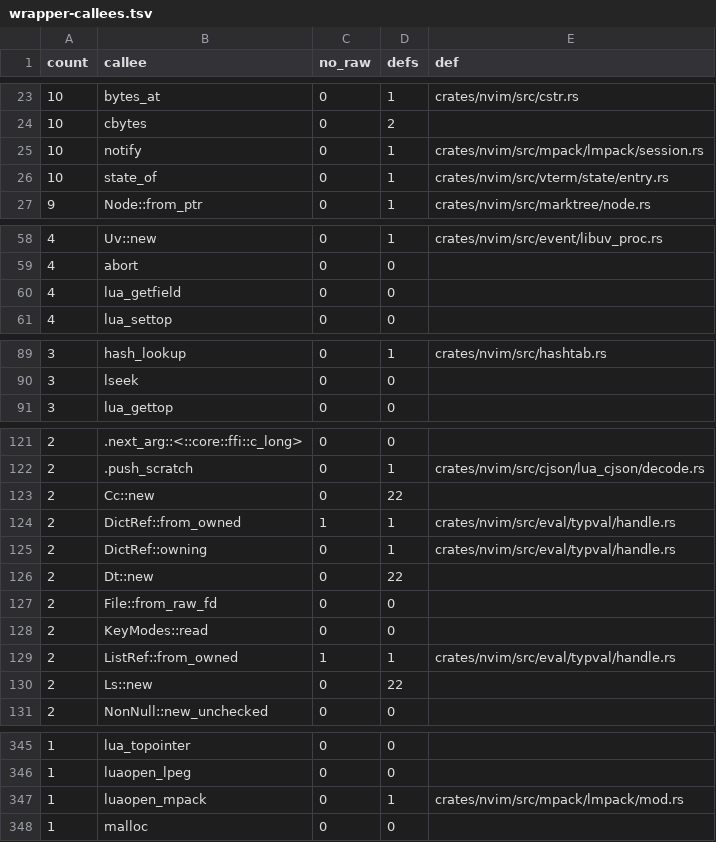
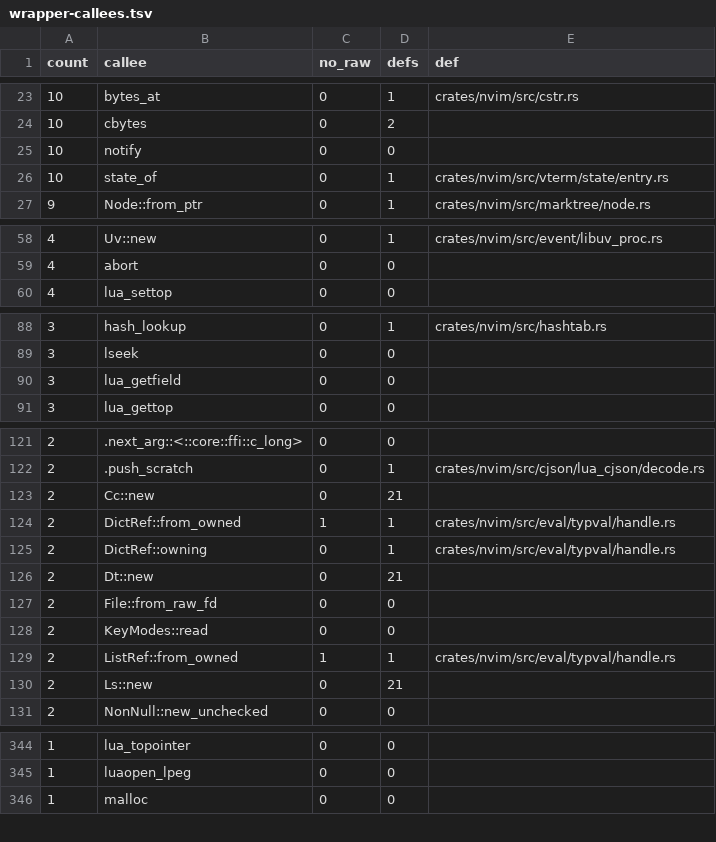
Before and after one commit to PsychoLlama/nvim.rs, a TSV file: metrics/wrapper-callees.tsv, drawn as a sheet; only a part is shown, gaps mark what is left out; the diff covers the shown part only.

Commit message:
Finish vim.mpack on safe Rust over the Stack
`mpack/lmpack/` now forbids unsafe code, and with it the whole of
`mpack/`: every Lua stack operation goes through the `Stack`, the
Unpacker, Packer and Session are `Userdata` types, the module's functions
are `lua_functions!` tables, and the encoder writes into a `Vec<u8>` in
8 KiB windows instead of a `luaL_Buffer`. The A/B probe (codecs, streaming,
ext handlers, sessions, every error text) is identical to the 0.12.4
binary but for the docketed O-B15-11 ext-miss fix and the crash below.

- **The private table is the userdatum's environment**, not a registry
  reference: the collector frees it with the instance, so `__gc` is just
  `Drop` (no state needed), and a walk pushes the table once and takes
  every reference against that slot (one `rawgeti` per access, not two).
- **A walk never raises from inside the codec.** The ext handlers and the
  `is_bin` predicate run under `pcall`; a failure (theirs, or a value
  msgpack cannot spell) is recorded by the walker, which stops the walk
  through a new `Decode::stopped`/`Encode::stopped` hook on
  `mpack::object` (default `false`: the RPC decoder compiles as before),
  and the binding raises it after the codec returned -- the handler's own
  error value, or upstream's text. As upstream, an instance whose walk
  failed stays "already working".
- `Unpacker({})`/`Packer({})` (options without `ext`) took the nil field as
  a handler table: a segfault on the first ext value decoded upstream
  (filed), "attempt to index a nil value" on encoding a table with a
  metatable. A missing `ext` is now no handlers.
- An unpacker resumed over input that does not continue what it was given
  could leave a scalar on the stack below its results (upstream too; its
  assert is compiled out); the results are now normalised.
- A string's body is copied out of its Lua string for the writer rather
  than borrowed past the pop of its slot -- the last unsafe statement.

The `Stack` gains `reference_in`/`unreference_in` (uncounted `luaL_ref`
against any table; `stack/table.rs`) and `Above::check_bytes_below`.
`mpack/lmpack/` leaves PERIMETER: nothing unchecked is behind it (the
ratchet refuses an empty entry) -- an instrument change, 0 statements.

lmpack unchecked statements 528 -> 0 (deleted); lua_raw_stack 184 -> 70;
files allowing unsafe 140 -> 138 (the three lmpack files out, `stack/table.rs` in).

```diff
--- a/metrics/wrapper-callees.tsv
+++ b/metrics/wrapper-callees.tsv
@@ -24,3 +24,3 @@ count	callee	no_raw	defs	def
 10	cbytes	0	2	
-10	notify	0	1	crates/nvim/src/mpack/lmpack/session.rs
+10	notify	0	0	
 10	state_of	0	1	crates/nvim/src/vterm/state/entry.rs
@@ -59,3 +59,2 @@ count	callee	no_raw	defs	def
 4	abort	0	0	
-4	lua_getfield	0	0	
 4	lua_settop	0	0	
@@ -90,2 +89,3 @@ count	callee	no_raw	defs	def
 3	lseek	0	0	
+3	lua_getfield	0	0	
 3	lua_gettop	0	0	
@@ -122,6 +122,6 @@ count	callee	no_raw	defs	def
 2	.push_scratch	0	1	crates/nvim/src/cjson/lua_cjson/decode.rs
-2	Cc::new	0	22	
+2	Cc::new	0	21	
 2	DictRef::from_owned	1	1	crates/nvim/src/eval/typval/handle.rs
 2	DictRef::owning	0	1	crates/nvim/src/eval/typval/handle.rs
-2	Dt::new	0	22	
+2	Dt::new	0	21	
 2	File::from_raw_fd	0	0	
@@ -129,3 +129,3 @@ count	callee	no_raw	defs	def
 2	ListRef::from_owned	1	1	crates/nvim/src/eval/typval/handle.rs
-2	Ls::new	0	22	
+2	Ls::new	0	21	
 2	NonNull::new_unchecked	0	0	
@@ -346,3 +345,2 @@ count	callee	no_raw	defs	def
 1	luaopen_lpeg	0	0	
-1	luaopen_mpack	0	1	crates/nvim/src/mpack/lmpack/mod.rs
 1	malloc	0	0	
```
Also changed, not shown: 2 added rows, 7 removed rows and 5 edited cells elsewhere in this file, 12 other files.
